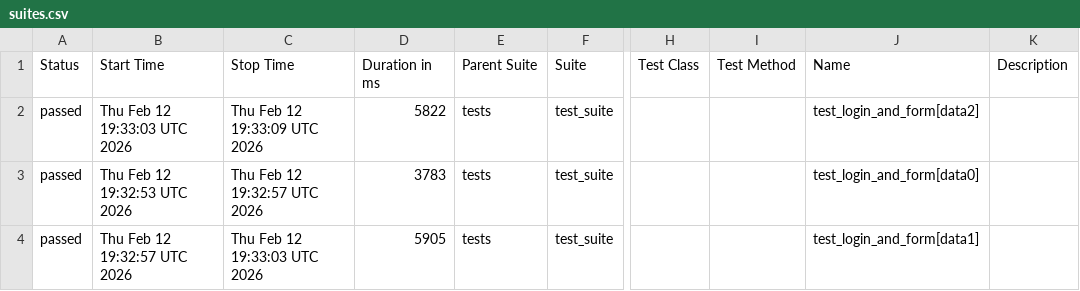
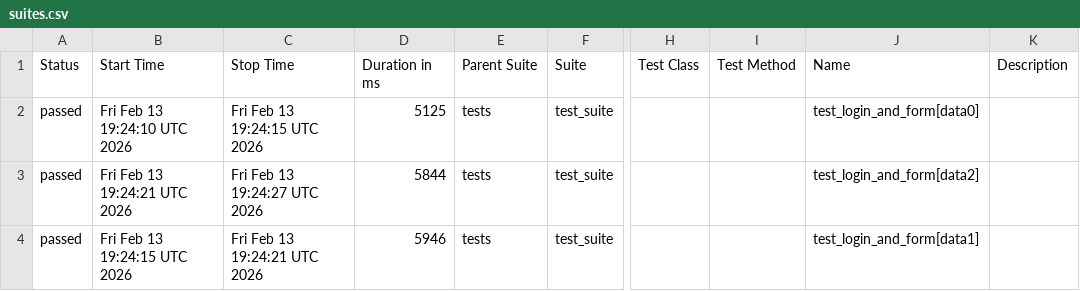
Before and after one commit to harshamaiya99/selenium-pytest-allure-github_actions, a CSV file: data/suites.csv, drawn as a sheet; only a part is shown, gaps mark what is left out; the diff names each change by its address in the sheet, - before the commit and + after, or states it on an @@ line.

```diff
--- a/data/suites.csv
+++ b/data/suites.csv
-B2 (Start Time): Thu Feb 12 19:33:03 UTC 2026
+B2 (Start Time): Fri Feb 13 19:24:10 UTC 2026
-C2 (Stop Time): Thu Feb 12 19:33:09 UTC 2026
+C2 (Stop Time): Fri Feb 13 19:24:15 UTC 2026
-D2 (Duration in ms): 5822
+D2 (Duration in ms): 5125
-J2 (Name): test_login_and_form[data2]
+J2 (Name): test_login_and_form[data0]
-B3 (Start Time): Thu Feb 12 19:32:53 UTC 2026
+B3 (Start Time): Fri Feb 13 19:24:21 UTC 2026
-C3 (Stop Time): Thu Feb 12 19:32:57 UTC 2026
+C3 (Stop Time): Fri Feb 13 19:24:27 UTC 2026
-D3 (Duration in ms): 3783
+D3 (Duration in ms): 5844
-J3 (Name): test_login_and_form[data0]
+J3 (Name): test_login_and_form[data2]
-B4 (Start Time): Thu Feb 12 19:32:57 UTC 2026
+B4 (Start Time): Fri Feb 13 19:24:15 UTC 2026
-C4 (Stop Time): Thu Feb 12 19:33:03 UTC 2026
+C4 (Stop Time): Fri Feb 13 19:24:21 UTC 2026
-D4 (Duration in ms): 5905
+D4 (Duration in ms): 5946
```
Also changed, not shown: 27 other files.
